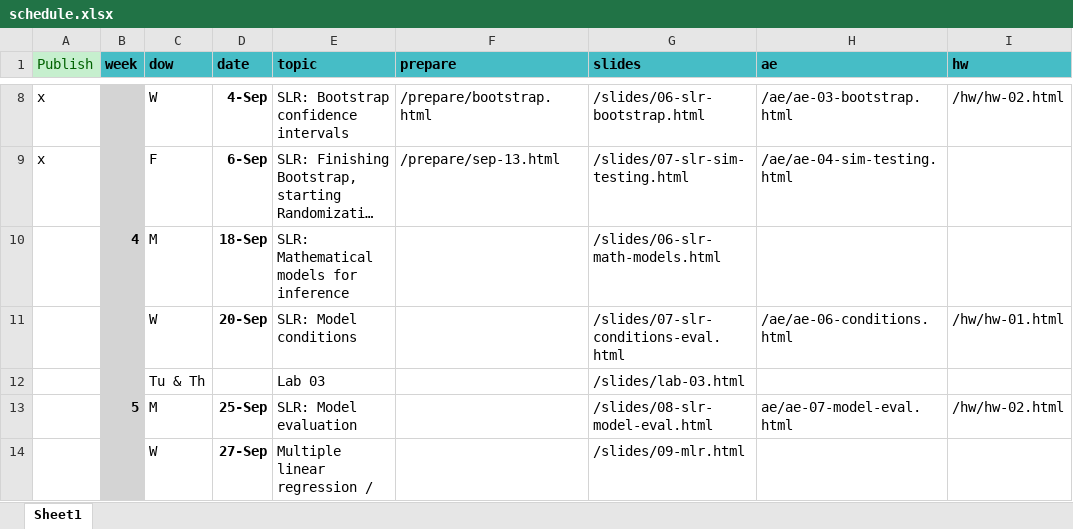
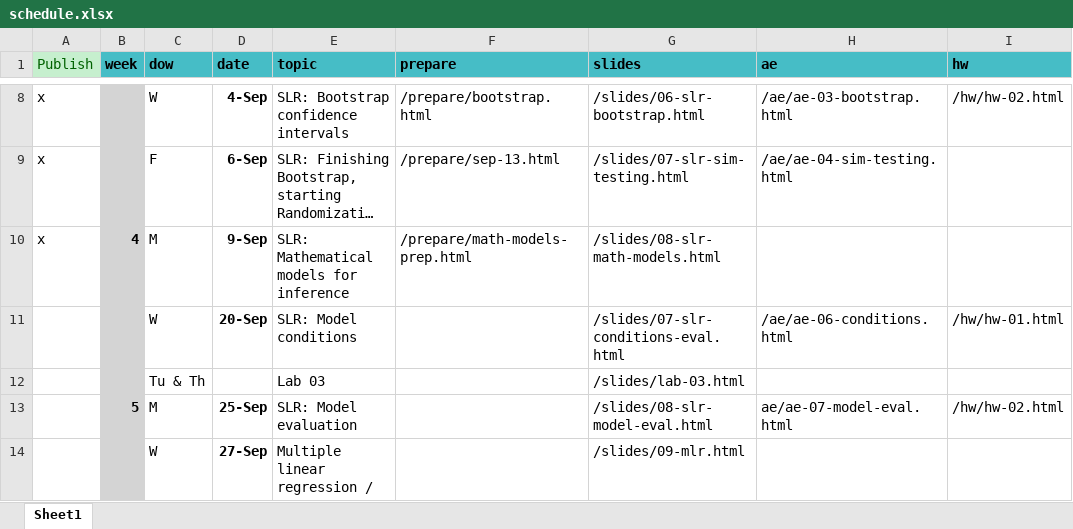
Before and after one commit to EricFriedlander/MATH212FA24, an Excel workbook: schedule.xlsx, sheet Sheet1, drawn as a sheet; only a part is shown, gaps mark what is left out; long unchanged cells end in …; values as stored, in another font and other column widths than the file's, no borders; the diff names each change by its address in the sheet, - before the commit and + after, or states it on an @@ line.

Commit message:
Added math models slides

```diff
--- a/schedule.xlsx (sheet Sheet1)
+++ b/schedule.xlsx (sheet Sheet1)
-A10 (Publish): (empty)
+A10 (Publish): x
-D10 (date): 18-Sep
+D10 (date): 9-Sep
-F10 (prepare): (empty)
+F10 (prepare): /prepare/math-models-prep.html
-G10 (slides): /slides/06-slr-math-models.html
+G10 (slides): /slides/08-slr-math-models.html
```
Also changed, not shown: 16 other files.
